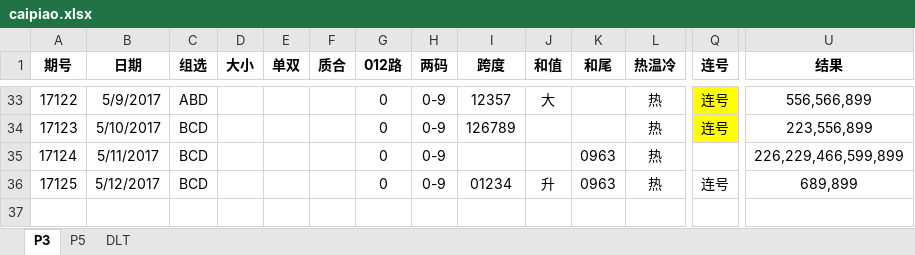
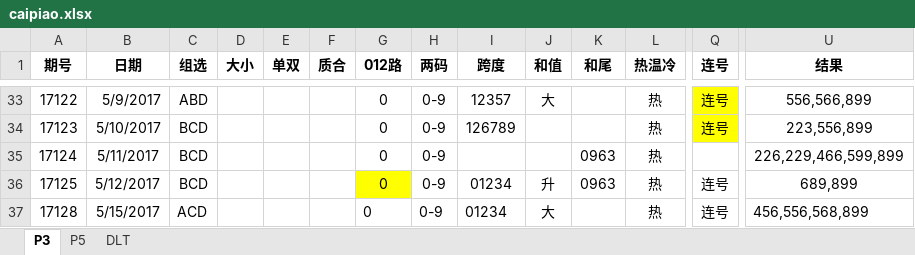
Before and after one commit to zhoubo8308/caipiao, an Excel workbook: caipiao.xlsx, sheet P3, drawn as a sheet; only a part is shown, gaps mark what is left out; values as stored, in another font and other column widths than the file's, no borders; rows hold the shown columns only; the diff names each change by its address in the sheet, - before the commit and + after, or states it on an @@ line.

```diff
--- a/caipiao.xlsx (sheet P3)
+++ b/caipiao.xlsx (sheet P3)
-G36 fill: none
+G36 fill: #FFFF00
+row 37: 17128 | 5/15/2017 | ACD |  |  |  | 0 | 0-9 | 01234 | 大 |  | 热 | 连号 | 456,556,568,899
```
Also changed, not shown: sheet DLT, sheet P5.
